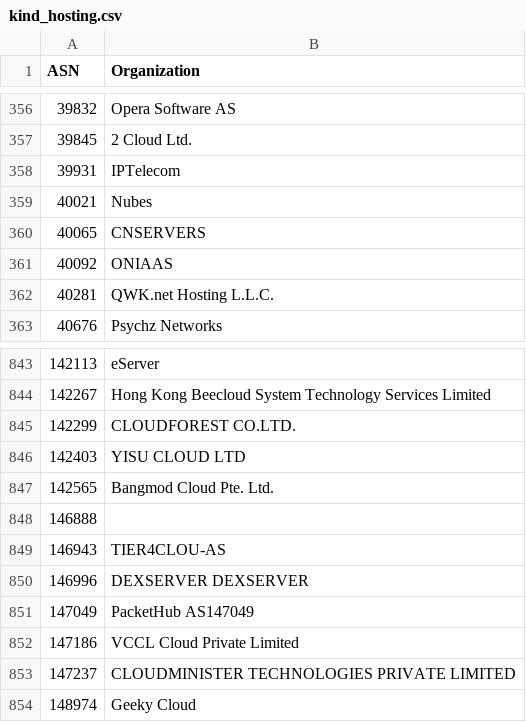
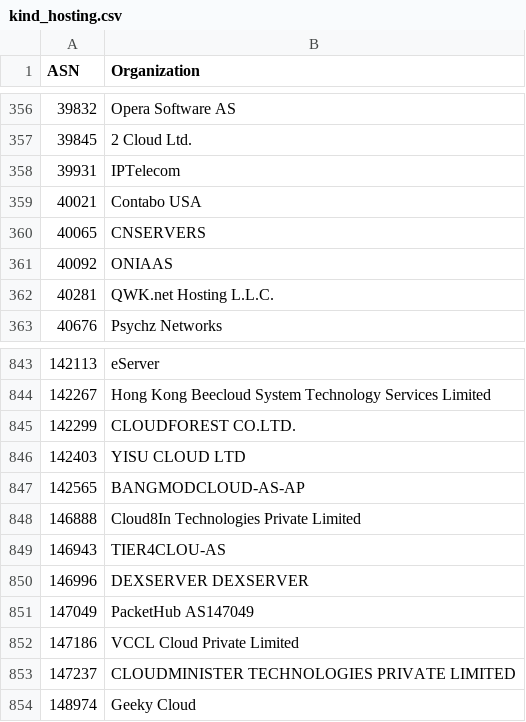
Before and after one commit to O-X-L/risk-db-lists, a CSV file: asn/kind_hosting.csv, drawn as a sheet; only a part is shown, gaps mark what is left out.

```diff
--- a/asn/kind_hosting.csv
+++ b/asn/kind_hosting.csv
@@ -358,3 +358,3 @@ ASN,Organization
 39931,IPTelecom
-40021,Nubes
+40021,Contabo USA
 40065,CNSERVERS
@@ -846,4 +846,4 @@ ASN,Organization
 142403,YISU CLOUD LTD
-142565,Bangmod Cloud Pte. Ltd.
-146888,
+142565,BANGMODCLOUD-AS-AP
+146888,Cloud8In Technologies Private Limited
 146943,TIER4CLOU-AS
```
Also changed, not shown: asn/kind_isp.csv, asn/top_1000.csv, 33 other files.
